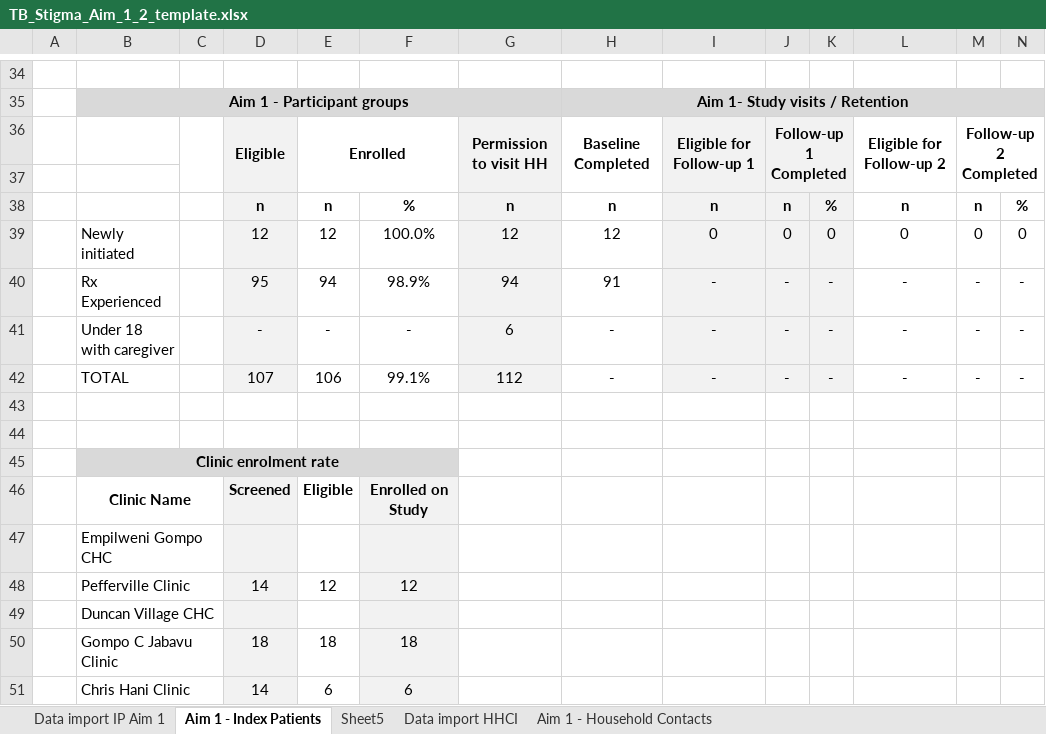
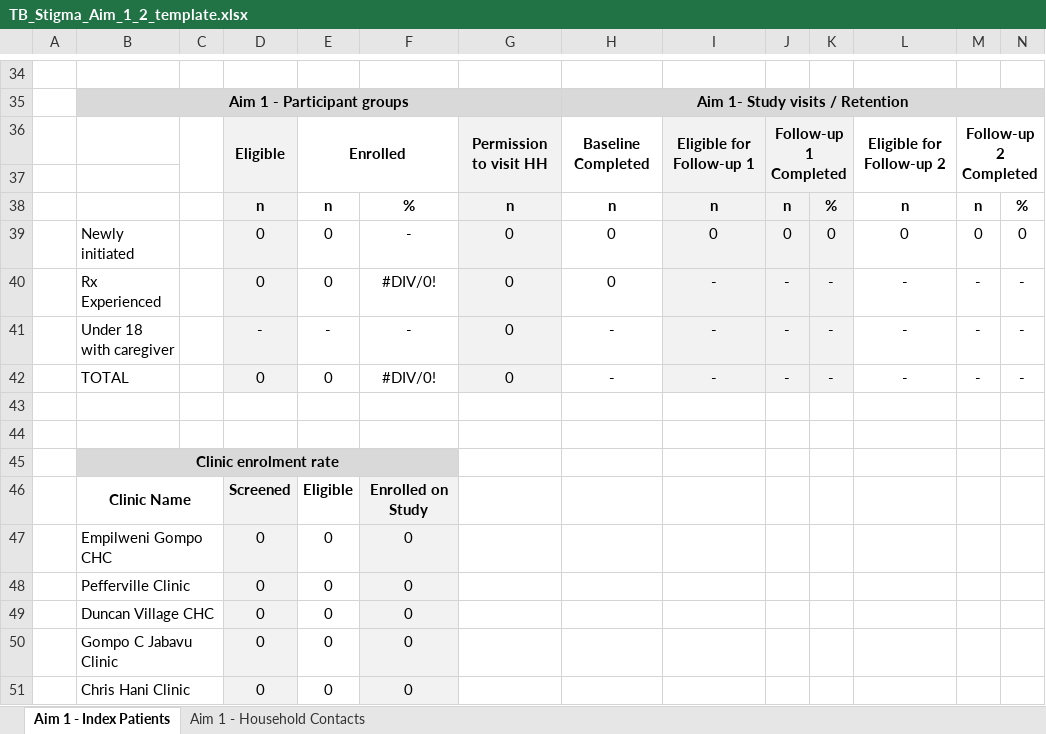
Before and after one commit to DTHF-East-London/TB-Stigma, an Excel workbook: Metadata/TB_Stigma_Aim_1_2_template.xlsx, sheet Aim 1 - Index Patients, drawn as a sheet; only a part is shown, gaps mark what is left out; values as stored, in another font and other column widths than the file's, no borders; the diff covers the shown part only; the diff names each change by its address in the sheet, - before the commit and + after, or states it on an @@ line.

```diff
--- a/Metadata/TB_Stigma_Aim_1_2_template.xlsx (sheet Aim 1 - Index Patients)
+++ b/Metadata/TB_Stigma_Aim_1_2_template.xlsx (sheet Aim 1 - Index Patients)
-sheet tab: Data import IP Aim 1
-sheet tab: Sheet5
-sheet tab: Data import HHCI
-D39: 12
+D39: 0
-E39: 12
+E39: 0
-F39: 100.0%
+F39: -
-G39: 12
+G39: 0
-H39: 12
+H39: 0
-D40: 95
+D40: 0
-E40: 94
+E40: 0
-F40: 98.9%
+F40: #DIV/0!
-G40: 94
+G40: 0
-H40: 91
+H40: 0
-G41: 6
+G41: 0
-D42: 107
+D42: 0
-E42: 106
+E42: 0
-F42: 99.1%
+F42: #DIV/0!
-G42: 112
+G42: 0
-D47: (empty)
+D47: 0
-E47: (empty)
+E47: 0
-F47: (empty)
+F47: 0
-D48: 14
+D48: 0
-E48: 12
+E48: 0
-F48: 12
+F48: 0
-D49: (empty)
+D49: 0
-E49: (empty)
+E49: 0
-F49: (empty)
+F49: 0
-D50: 18
+D50: 0
-E50: 18
+E50: 0
-F50: 18
+F50: 0
-D51: 14
+D51: 0
-E51: 6
+E51: 0
-F51: 6
+F51: 0
```
Also changed, not shown: 78 edited cells elsewhere in this sheet, sheet Aim 1 - Household Contacts, formulas that keep their value, hidden cells, 2 other files.
